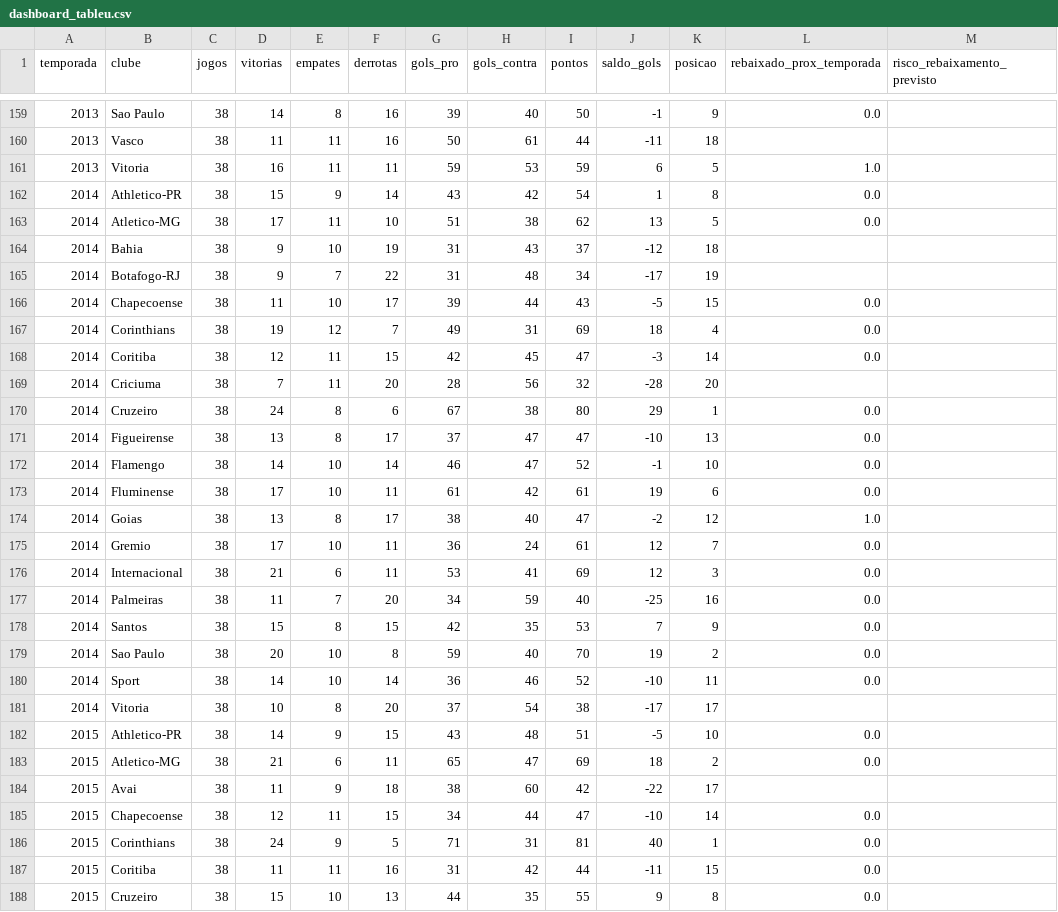
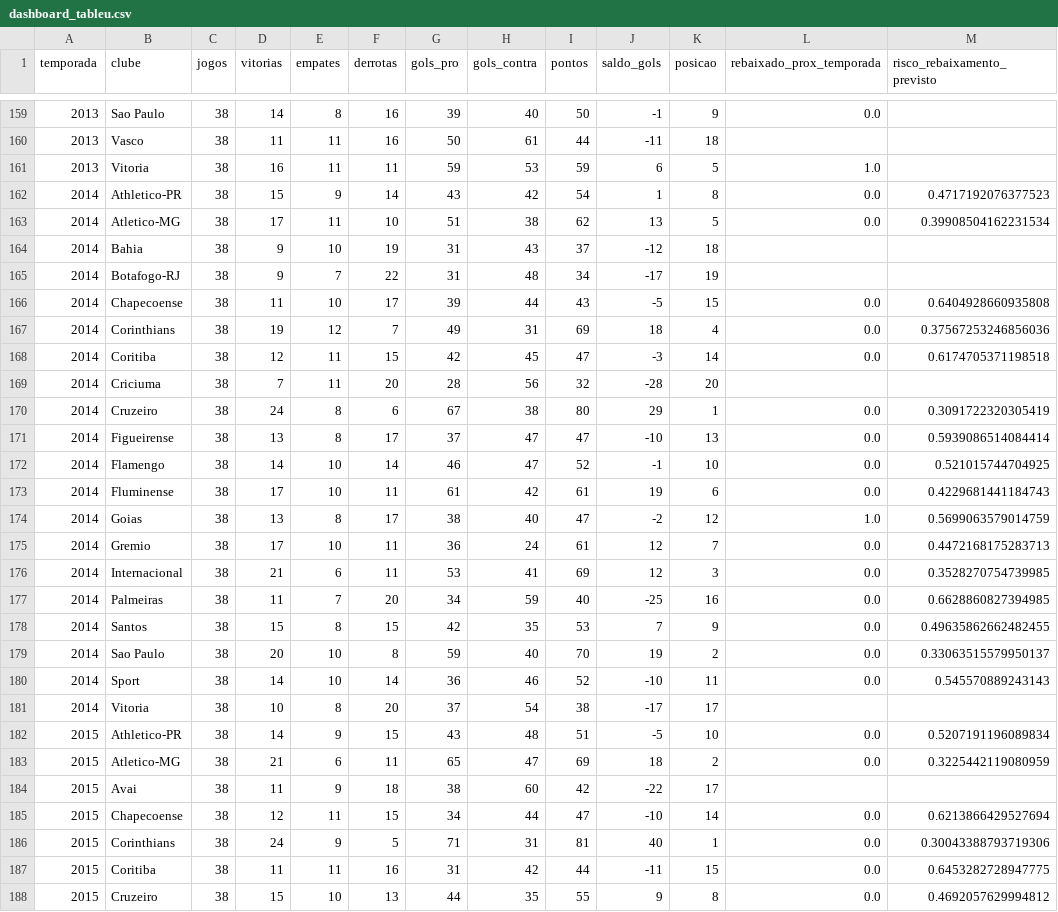
Before and after one commit to FelipePinheiro964/Projeto-Em-Business-Intelligence-e-Analytics, a CSV file: data/processed/dashboard_tableu.csv, drawn as a sheet; only a part is shown, gaps mark what is left out; the diff covers the shown part only.

```diff
--- a/data/processed/dashboard_tableu.csv
+++ b/data/processed/dashboard_tableu.csv
@@ -161,28 +161,28 @@ temporada,clube,jogos,vitorias,empates,derrotas,gols_pro,gols_contra,pontos,sald
 2013,Vitoria,38,16,11,11,59,53,59,6,5,1.0,
-2014,Athletico-PR,38,15,9,14,43,42,54,1,8,0.0,
-2014,Atletico-MG,38,17,11,10,51,38,62,13,5,0.0,
+2014,Athletico-PR,38,15,9,14,43,42,54,1,8,0.0,0.4717192076377523
+2014,Atletico-MG,38,17,11,10,51,38,62,13,5,0.0,0.39908504162231534
 2014,Bahia,38,9,10,19,31,43,37,-12,18,,
 2014,Botafogo-RJ,38,9,7,22,31,48,34,-17,19,,
-2014,Chapecoense,38,11,10,17,39,44,43,-5,15,0.0,
-2014,Corinthians,38,19,12,7,49,31,69,18,4,0.0,
-2014,Coritiba,38,12,11,15,42,45,47,-3,14,0.0,
+2014,Chapecoense,38,11,10,17,39,44,43,-5,15,0.0,0.6404928660935808
+2014,Corinthians,38,19,12,7,49,31,69,18,4,0.0,0.37567253246856036
+2014,Coritiba,38,12,11,15,42,45,47,-3,14,0.0,0.6174705371198518
 2014,Criciuma,38,7,11,20,28,56,32,-28,20,,
-2014,Cruzeiro,38,24,8,6,67,38,80,29,1,0.0,
-2014,Figueirense,38,13,8,17,37,47,47,-10,13,0.0,
-2014,Flamengo,38,14,10,14,46,47,52,-1,10,0.0,
-2014,Fluminense,38,17,10,11,61,42,61,19,6,0.0,
-2014,Goias,38,13,8,17,38,40,47,-2,12,1.0,
-2014,Gremio,38,17,10,11,36,24,61,12,7,0.0,
-2014,Internacional,38,21,6,11,53,41,69,12,3,0.0,
-2014,Palmeiras,38,11,7,20,34,59,40,-25,16,0.0,
-2014,Santos,38,15,8,15,42,35,53,7,9,0.0,
-2014,Sao Paulo,38,20,10,8,59,40,70,19,2,0.0,
-2014,Sport,38,14,10,14,36,46,52,-10,11,0.0,
+2014,Cruzeiro,38,24,8,6,67,38,80,29,1,0.0,0.3091722320305419
+2014,Figueirense,38,13,8,17,37,47,47,-10,13,0.0,0.5939086514084414
+2014,Flamengo,38,14,10,14,46,47,52,-1,10,0.0,0.521015744704925
+2014,Fluminense,38,17,10,11,61,42,61,19,6,0.0,0.4229681441184743
+2014,Goias,38,13,8,17,38,40,47,-2,12,1.0,0.5699063579014759
+2014,Gremio,38,17,10,11,36,24,61,12,7,0.0,0.4472168175283713
+2014,Internacional,38,21,6,11,53,41,69,12,3,0.0,0.3528270754739985
+2014,Palmeiras,38,11,7,20,34,59,40,-25,16,0.0,0.6628860827394985
+2014,Santos,38,15,8,15,42,35,53,7,9,0.0,0.49635862662482455
+2014,Sao Paulo,38,20,10,8,59,40,70,19,2,0.0,0.33063515579950137
+2014,Sport,38,14,10,14,36,46,52,-10,11,0.0,0.545570889243143
 2014,Vitoria,38,10,8,20,37,54,38,-17,17,,
-2015,Athletico-PR,38,14,9,15,43,48,51,-5,10,0.0,
-2015,Atletico-MG,38,21,6,11,65,47,69,18,2,0.0,
+2015,Athletico-PR,38,14,9,15,43,48,51,-5,10,0.0,0.5207191196089834
+2015,Atletico-MG,38,21,6,11,65,47,69,18,2,0.0,0.3225442119080959
 2015,Avai,38,11,9,18,38,60,42,-22,17,,
-2015,Chapecoense,38,12,11,15,34,44,47,-10,14,0.0,
-2015,Corinthians,38,24,9,5,71,31,81,40,1,0.0,
-2015,Coritiba,38,11,11,16,31,42,44,-11,15,0.0,
-2015,Cruzeiro,38,15,10,13,44,35,55,9,8,0.0,
+2015,Chapecoense,38,12,11,15,34,44,47,-10,14,0.0,0.6213866429527694
+2015,Corinthians,38,24,9,5,71,31,81,40,1,0.0,0.30043388793719306
+2015,Coritiba,38,11,11,16,31,42,44,-11,15,0.0,0.6453282728947775
+2015,Cruzeiro,38,15,10,13,44,35,55,9,8,0.0,0.4692057629994812
```
Also changed, not shown: 154 edited cells elsewhere in this file, 4 other files.
